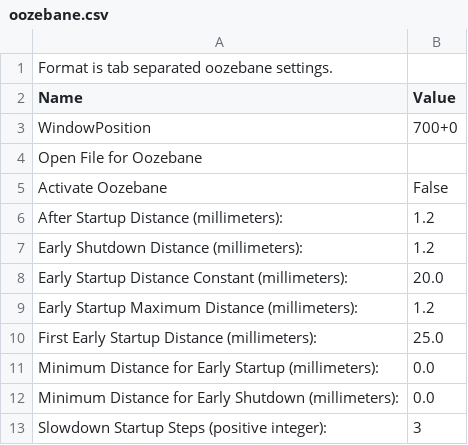
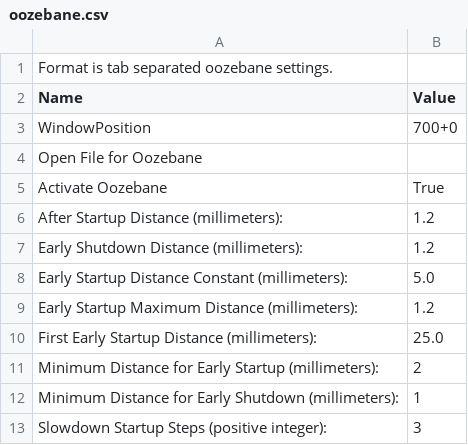
Before and after one commit to dovadi/skeinforge_darwin_abs_profile, a CSV file: profiles/extrusion/Ultimaker-ABS/oozebane.csv, drawn as a sheet.

Commit message:
Now with oozebane settings

```diff
--- a/profiles/extrusion/Ultimaker-ABS/oozebane.csv
+++ b/profiles/extrusion/Ultimaker-ABS/oozebane.csv
@@ -4,10 +4,10 @@ WindowPosition	700+0
 Open File for Oozebane	
-Activate Oozebane	False
+Activate Oozebane	True
 After Startup Distance (millimeters):	1.2
 Early Shutdown Distance (millimeters):	1.2
-Early Startup Distance Constant (millimeters):	20.0
+Early Startup Distance Constant (millimeters):	5.0
 Early Startup Maximum Distance (millimeters):	1.2
 First Early Startup Distance (millimeters):	25.0
-Minimum Distance for Early Startup (millimeters):	0.0
-Minimum Distance for Early Shutdown (millimeters):	0.0
+Minimum Distance for Early Startup (millimeters):	2
+Minimum Distance for Early Shutdown (millimeters):	1
 Slowdown Startup Steps (positive integer):	3
```
